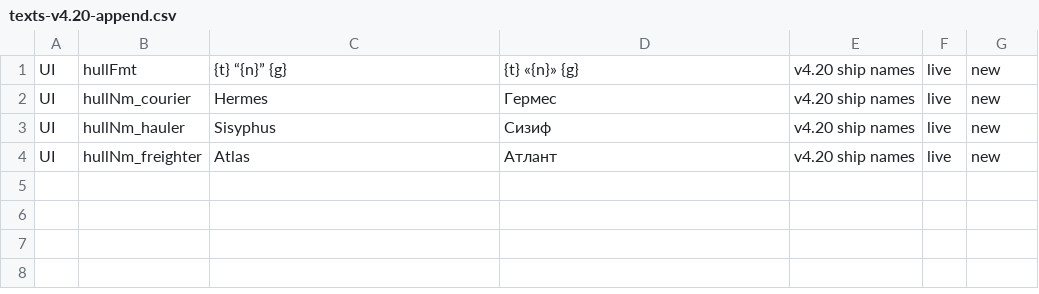
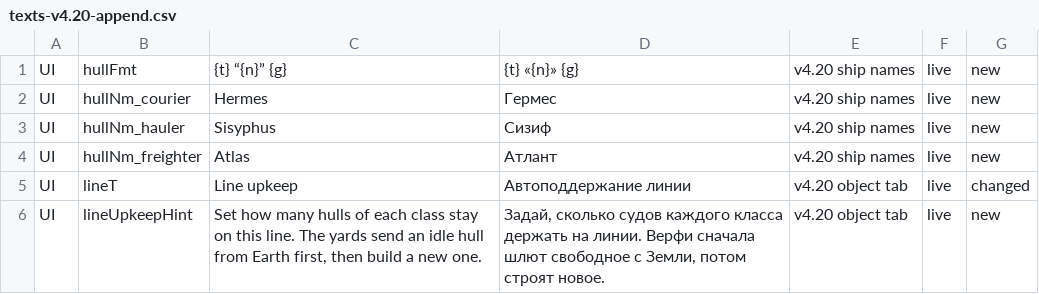
Before and after one commit to bakenton/last-berth, a CSV file: texts/texts-v4.20-append.csv, drawn as a sheet; the diff names each change by its address in the sheet, - before the commit and + after, or states it on an @@ line.

```diff
--- a/texts/texts-v4.20-append.csv
+++ b/texts/texts-v4.20-append.csv
+row 5: UI | lineT | Line upkeep | Автоподдержание линии | v4.20 object tab | live | changed
+row 6: UI | lineUpkeepHint | Set how many hulls of each class stay on this line. The yards send an idle hull from Earth first, then build a new one. | Задай, сколько судов каждого класса держать на линии. Верфи сначала шлют свободное с Земли, потом строят новое. | v4.20 object tab | live | new
```
